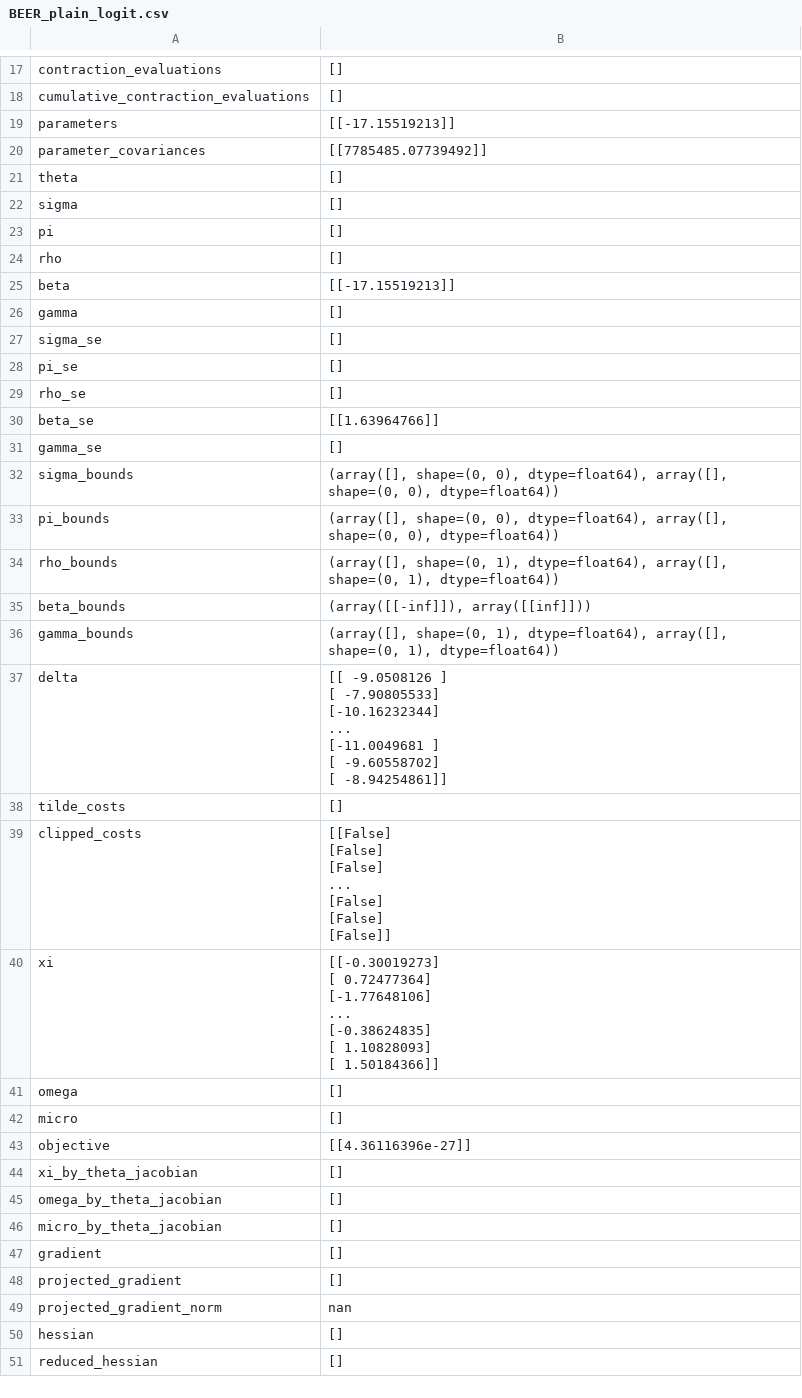
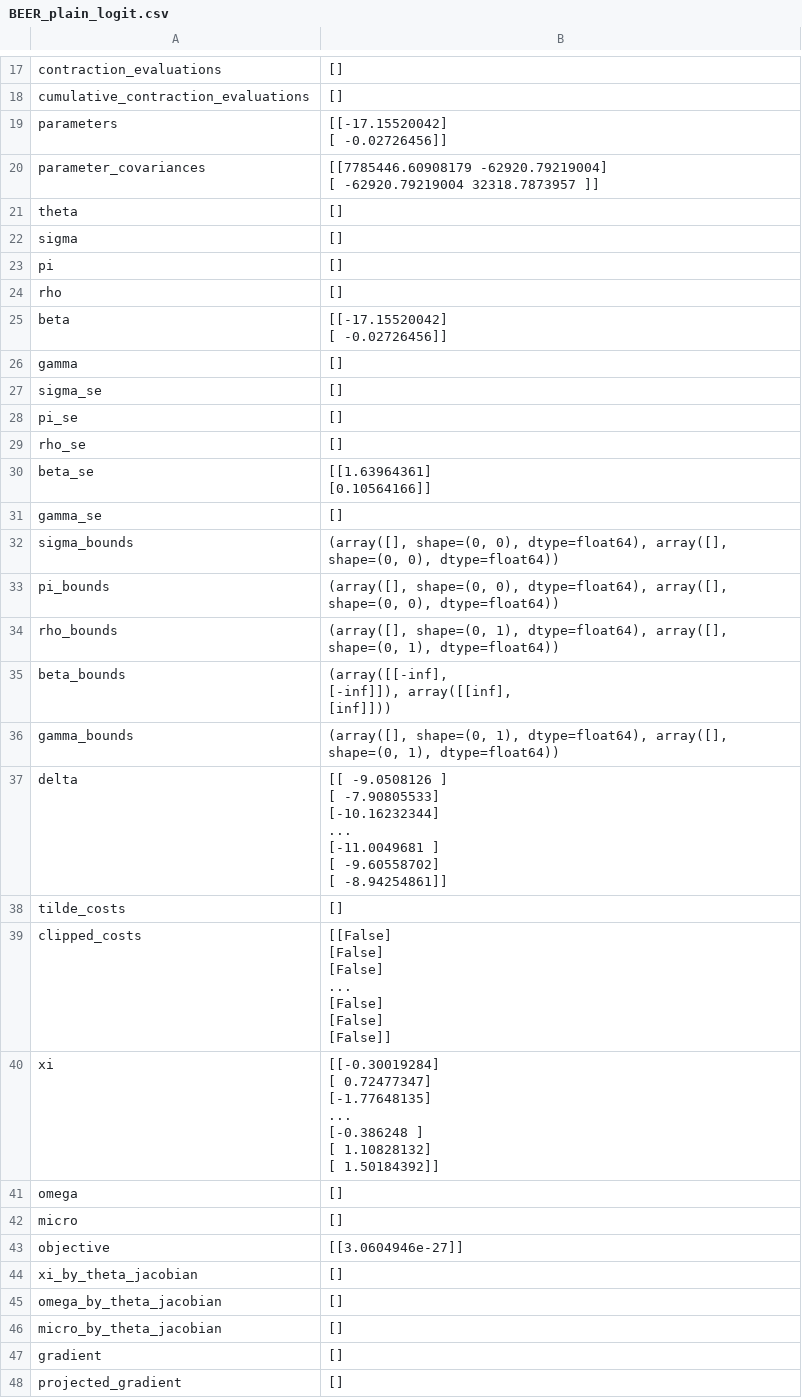
Before and after one commit to zziyue83/Mergers, a CSV file: RegressionResults/BEER_plain_logit.csv, drawn as a sheet; only a part is shown, gaps mark what is left out; the shorter side is filled out with more unchanged rows; the diff covers the shown part only.

Commit message:
nested logit results

```diff
--- a/RegressionResults/BEER_plain_logit.csv
+++ b/RegressionResults/BEER_plain_logit.csv
@@ -18,4 +18,6 @@ contraction_evaluations,[]
 cumulative_contraction_evaluations,[]
-parameters,[[-17.15519213]]
-parameter_covariances,[[7785485.07739492]]
+parameters,"[[-17.15520042]
+ [ -0.02726456]]"
+parameter_covariances,"[[7785446.60908179  -62920.79219004]
+ [ -62920.79219004   32318.7873957 ]]"
 theta,[]
@@ -24,3 +26,4 @@ pi,[]
 rho,[]
-beta,[[-17.15519213]]
+beta,"[[-17.15520042]
+ [ -0.02726456]]"
 gamma,[]
@@ -29,3 +32,4 @@ pi_se,[]
 rho_se,[]
-beta_se,[[1.63964766]]
+beta_se,"[[1.63964361]
+ [0.10564166]]"
 gamma_se,[]
@@ -34,3 +38,5 @@ pi_bounds,"(array([], shape=(0, 0), dtype=float64), array([], shape=(0, 0), dtyp
 rho_bounds,"(array([], shape=(0, 1), dtype=float64), array([], shape=(0, 1), dtype=float64))"
-beta_bounds,"(array([[-inf]]), array([[inf]]))"
+beta_bounds,"(array([[-inf],
+       [-inf]]), array([[inf],
+       [inf]]))"
 gamma_bounds,"(array([], shape=(0, 1), dtype=float64), array([], shape=(0, 1), dtype=float64))"
@@ -51,12 +57,12 @@ clipped_costs,"[[False]
  [False]]"
-xi,"[[-0.30019273]
- [ 0.72477364]
- [-1.77648106]
- ...
- [-0.38624835]
- [ 1.10828093]
- [ 1.50184366]]"
+xi,"[[-0.30019284]
+ [ 0.72477347]
+ [-1.77648135]
+ ...
+ [-0.386248  ]
+ [ 1.10828132]
+ [ 1.50184392]]"
 omega,[]
 micro,[]
-objective,[[4.36116396e-27]]
+objective,[[3.0604946e-27]]
 xi_by_theta_jacobian,[]
```
Also changed, not shown: 4 edited cells elsewhere in this file, 30 other files.
